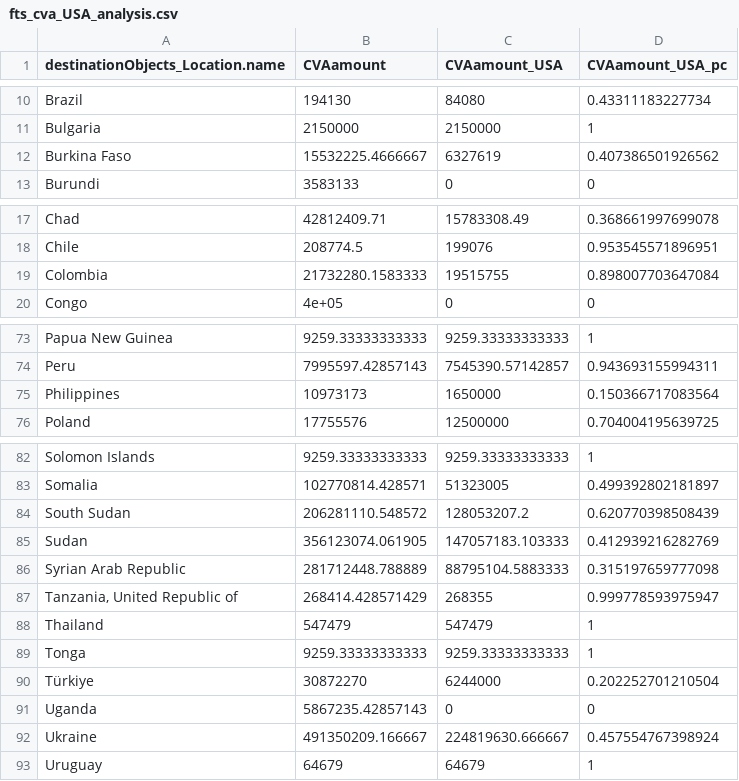
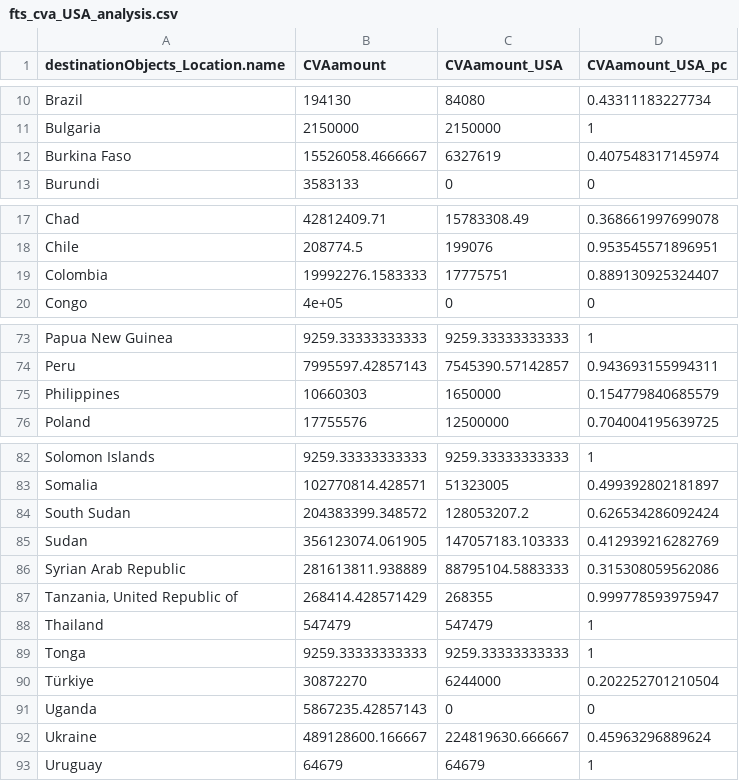
Before and after one commit to The-CALP-Network/CALP-CVA-Tracking-Pipeline, a CSV file: output/fts_cva_USA_analysis.csv, drawn as a sheet; only a part is shown, gaps mark what is left out.

```diff
--- a/output/fts_cva_USA_analysis.csv
+++ b/output/fts_cva_USA_analysis.csv
@@ -11,3 +11,3 @@ Brazil,194130,84080,0.43311183227734
 Bulgaria,2150000,2150000,1
-Burkina Faso,15532225.4666667,6327619,0.407386501926562
+Burkina Faso,15526058.4666667,6327619,0.407548317145974
 Burundi,3583133,0,0
@@ -18,3 +18,3 @@ Chad,42812409.71,15783308.49,0.368661997699078
 Chile,208774.5,199076,0.953545571896951
-Colombia,21732280.1583333,19515755,0.898007703647084
+Colombia,19992276.1583333,17775751,0.889130925324407
 Congo,4e+05,0,0
@@ -74,3 +74,3 @@ Papua New Guinea,9259.33333333333,9259.33333333333,1
 Peru,7995597.42857143,7545390.57142857,0.943693155994311
-Philippines,10973173,1650000,0.150366717083564
+Philippines,10660303,1650000,0.154779840685579
 Poland,17755576,12500000,0.704004195639725
@@ -83,5 +83,5 @@ Solomon Islands,9259.33333333333,9259.33333333333,1
 Somalia,102770814.428571,51323005,0.499392802181897
-South Sudan,206281110.548572,128053207.2,0.620770398508439
+South Sudan,204383399.348572,128053207.2,0.626534286092424
 Sudan,356123074.061905,147057183.103333,0.412939216282769
-Syrian Arab Republic,281712448.788889,88795104.5883333,0.315197659777098
+Syrian Arab Republic,281613811.938889,88795104.5883333,0.315308059562086
 "Tanzania, United Republic of",268414.428571429,268355,0.999778593975947
@@ -91,3 +91,3 @@ Türkiye,30872270,6244000,0.202252701210504
 Uganda,5867235.42857143,0,0
-Ukraine,491350209.166667,224819630.666667,0.457554767398924
+Ukraine,489128600.166667,224819630.666667,0.45963296889624
 Uruguay,64679,64679,1
```
Also changed, not shown: 1 other file.
